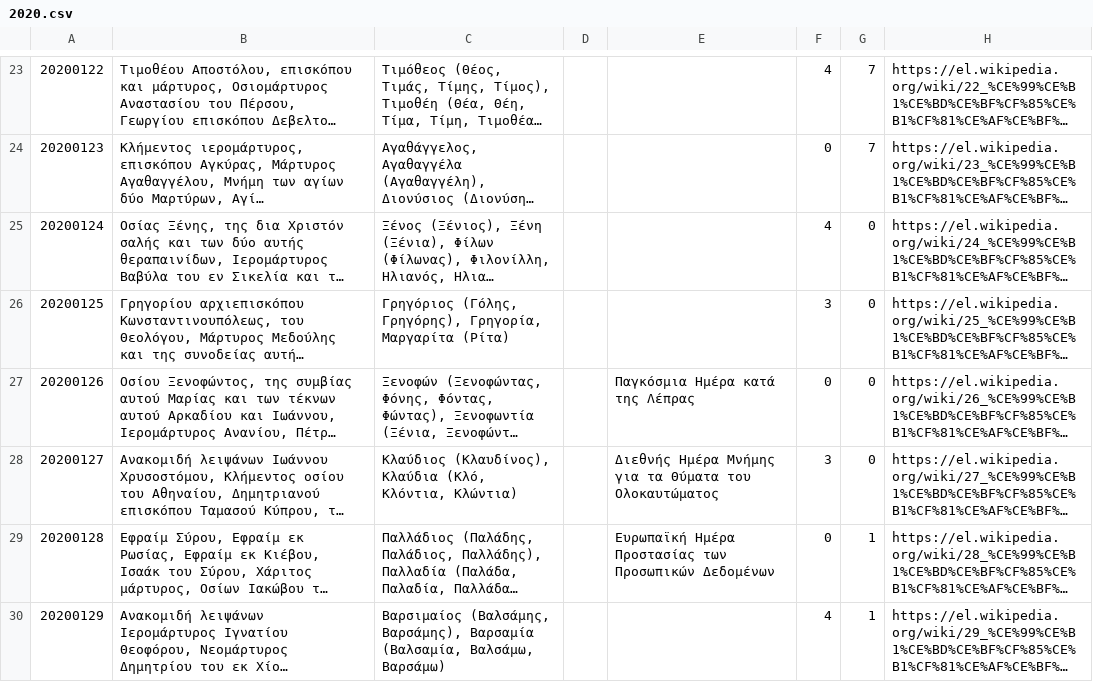
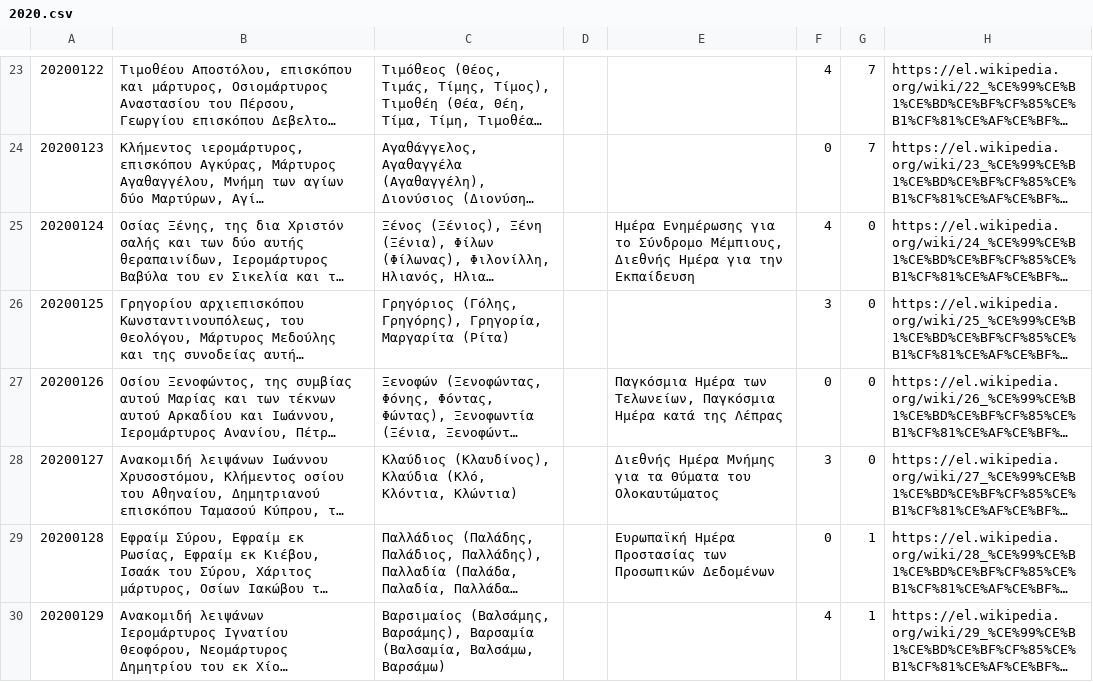
Before and after one commit to smekras/holydays-generator, a CSV file: files/2020.csv, drawn as a sheet; only a part is shown, gaps mark what is left out; long unchanged cells end in …; the diff covers the shown part only; the diff names each change by its address in the sheet, - before the commit and + after, or states it on an @@ line.

```diff
--- a/files/2020.csv
+++ b/files/2020.csv
-E25: (empty)
+E25: Ημέρα Ενημέρωσης για το Σύνδρομο Μέμπιους, Διεθνής Ημέρα για την Εκπαίδευση
-E27: Παγκόσμια Ημέρα κατά της…
+E27: Παγκόσμια Ημέρα των Τελωνείων, Παγκόσμια Ημέρα κατά της…
```
Also changed, not shown: 7 edited cells elsewhere in this file, 4 other files.
